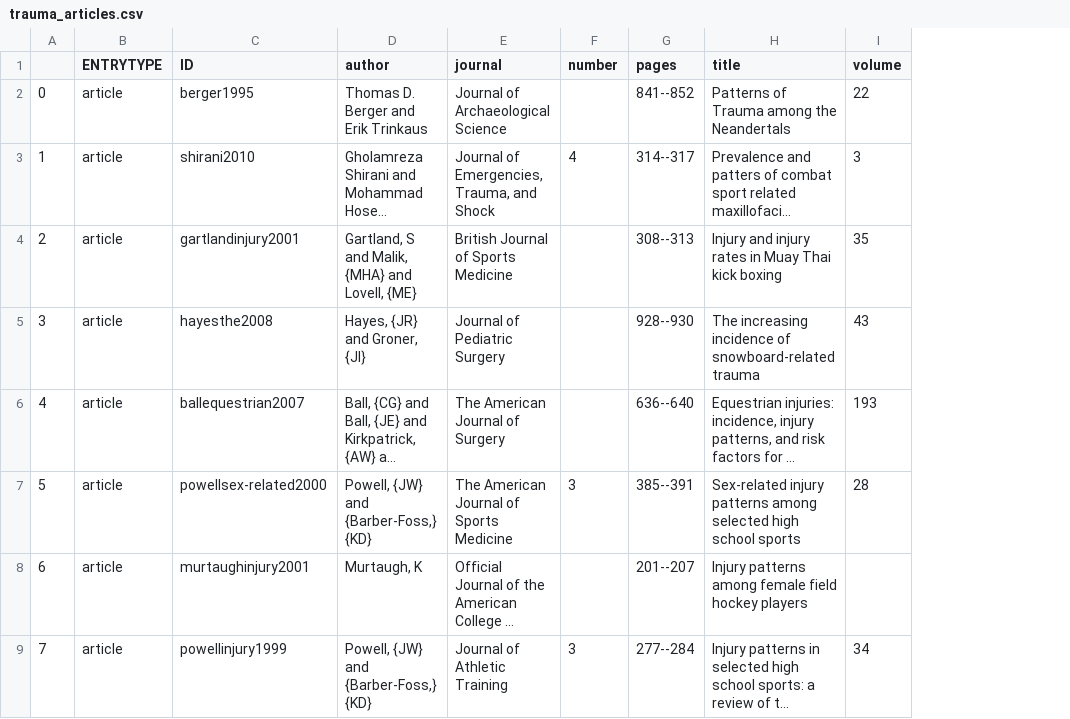
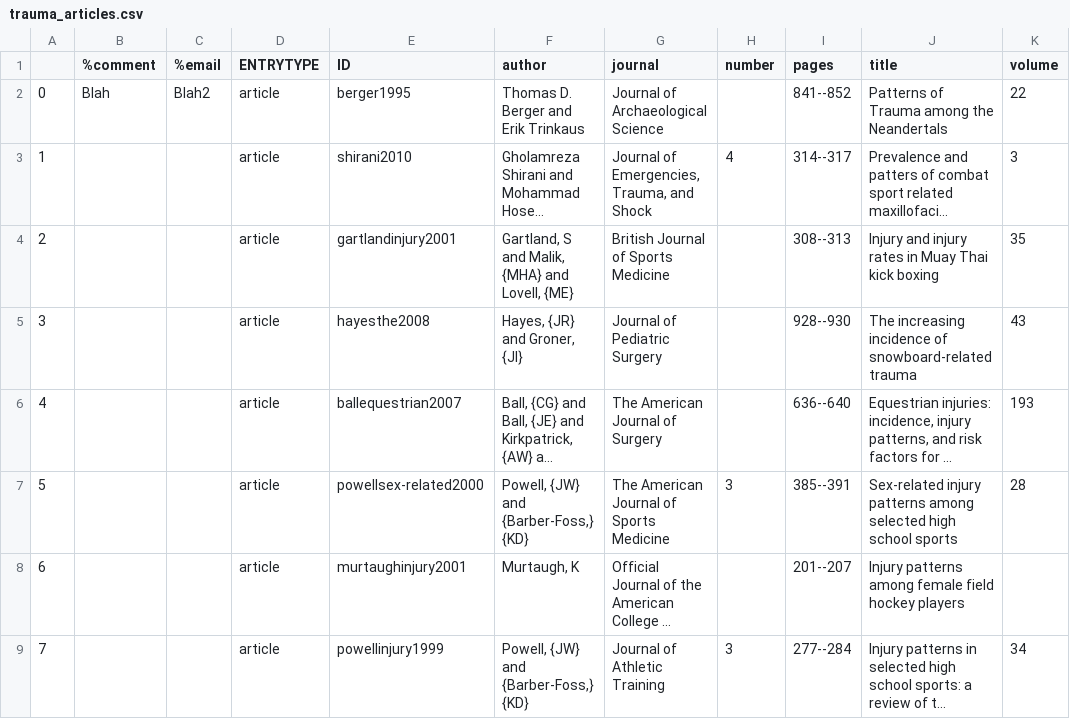
Before and after one commit to jcbain/neander_trauma, a CSV file: Data/trauma_articles.csv, drawn as a sheet; only a part is shown; long unchanged cells end in …; the diff names each change by its address in the sheet, - before the commit and + after, or states it on an @@ line.

```diff
--- a/Data/trauma_articles.csv
+++ b/Data/trauma_articles.csv
+column B (%comment), row 2: Blah
+column C (%email), row 2: Blah2
```
Also changed, not shown: 2 other files.
